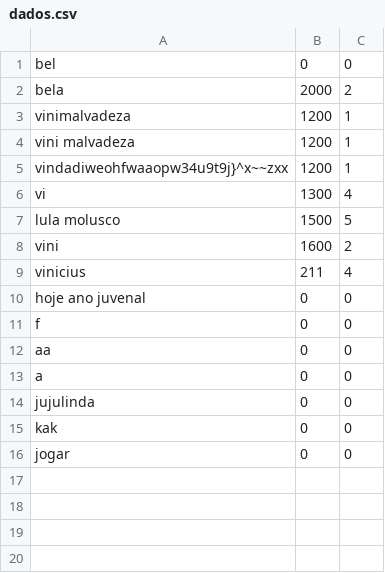
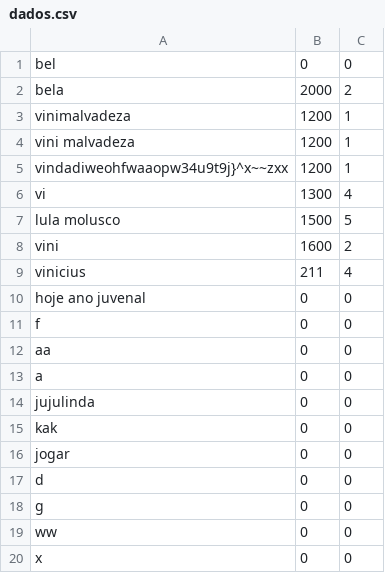
Before and after one commit to vrrocha-scs/Flappy-bird, a CSV file: assets/images/dados.csv, drawn as a sheet; the diff names each change by its address in the sheet, - before the commit and + after, or states it on an @@ line.

```diff
--- a/assets/images/dados.csv
+++ b/assets/images/dados.csv
+row 17: d | 0 | 0
+row 18: g | 0 | 0
+row 19: ww | 0 | 0
+row 20: x | 0 | 0
```
Also changed, not shown: 2 other files.
